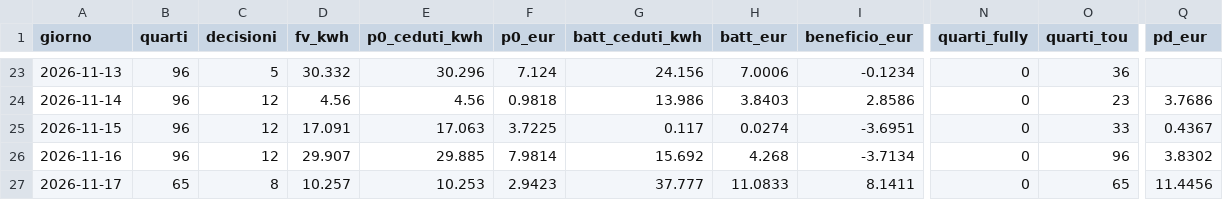
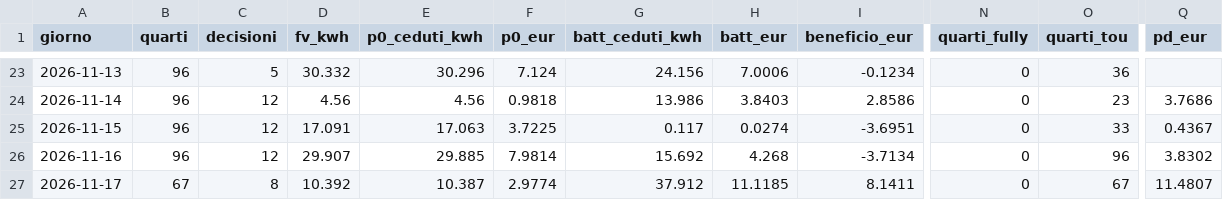
Before and after one commit to paolofontanacn-code/ems-dati, a CSV file: cessione/live/giornaliero.csv, drawn as a sheet; only a part is shown, gaps mark what is left out; the diff names each change by its address in the sheet, - before the commit and + after, or states it on an @@ line.

```diff
--- a/cessione/live/giornaliero.csv
+++ b/cessione/live/giornaliero.csv
-B27 (quarti): 65
+B27 (quarti): 67
-D27 (fv_kwh): 10.257
+D27 (fv_kwh): 10.392
-E27 (p0_ceduti_kwh): 10.253
+E27 (p0_ceduti_kwh): 10.387
-F27 (p0_eur): 2.9423
+F27 (p0_eur): 2.9774
-G27 (batt_ceduti_kwh): 37.777
+G27 (batt_ceduti_kwh): 37.912
-H27 (batt_eur): 11.0833
+H27 (batt_eur): 11.1185
-O27 (quarti_tou): 65
+O27 (quarti_tou): 67
-Q27 (pd_eur): 11.4456
+Q27 (pd_eur): 11.4807
```
Also changed, not shown: pannello/diagnosi_rete.csv, pannello/oggi.csv, 13 other files.
